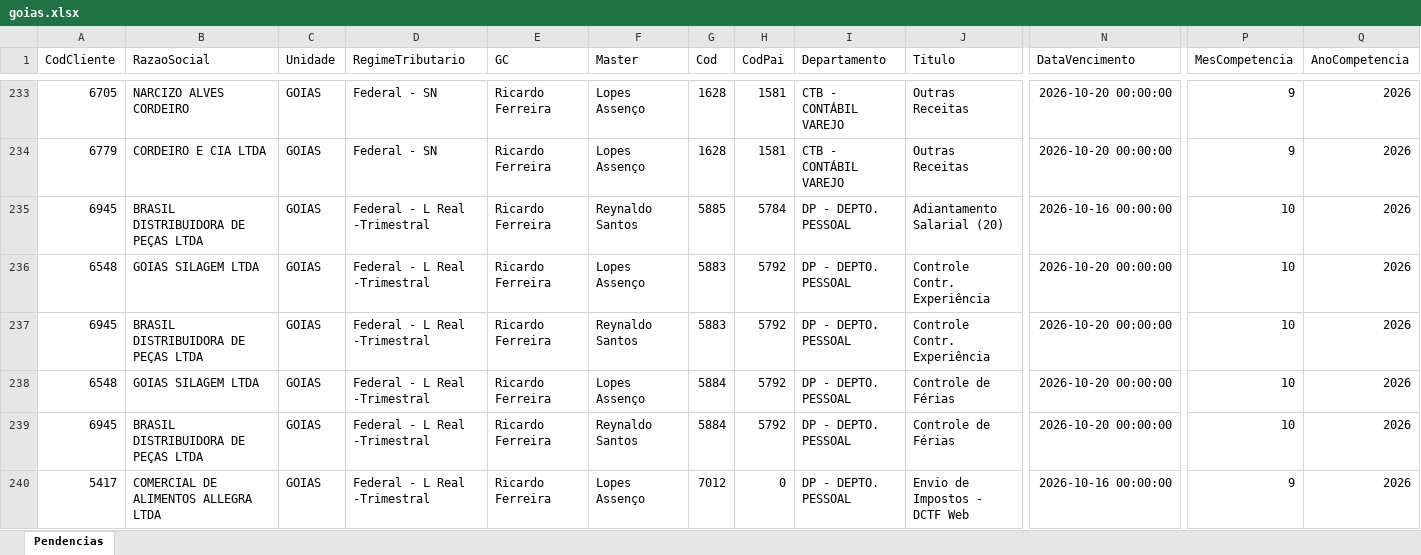
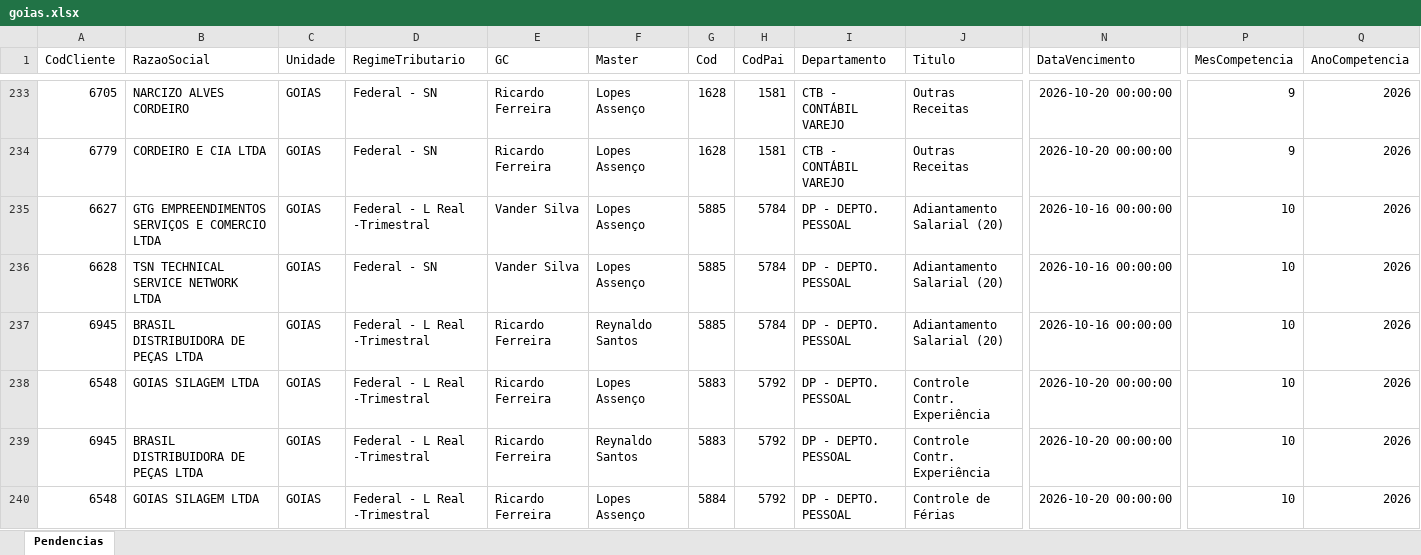
Before and after one commit to Controladoria-MG/Tarefas-baixadas, an Excel workbook: data/base/goias.xlsx, sheet Pendencias, drawn as a sheet; only a part is shown, gaps mark what is left out; the shorter side is filled out with more unchanged rows; values as stored, in another font and other column widths than the file's, no borders; rows hold the shown columns only; the diff names each change by its address in the sheet, - before the commit and + after, or states it on an @@ line.

```diff
--- a/data/base/goias.xlsx (sheet Pendencias)
+++ b/data/base/goias.xlsx (sheet Pendencias)
+row 235: 6627 | GTG EMPREENDIMENTOS SERVIÇOS E COMERCIO LTDA | GOIAS | Federal - L Real -Trimestral | Vander Silva | Lopes Assenço | 5885 | 5784 | DP - DEPTO. PESSOAL | Adiantamento Salarial (20) | 2026-10-16 00:00:00 | 10 | 2026
+row 236: 6628 | TSN TECHNICAL SERVICE NETWORK LTDA | GOIAS | Federal - SN | Vander Silva | Lopes Assenço | 5885 | 5784 | DP - DEPTO. PESSOAL | Adiantamento Salarial (20) | 2026-10-16 00:00:00 | 10 | 2026
```
Also changed, not shown: data/base/santos.xlsx, 3 other files.
